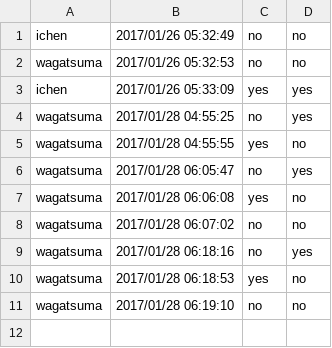
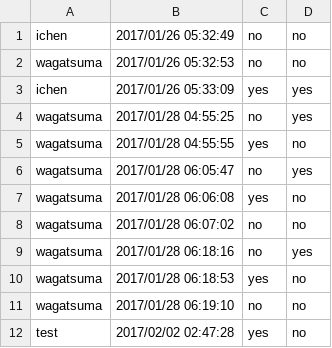
Before and after one commit to GsDev06-49-WagatsumaYoichi/kadai, a CSV file: 06/data/data.csv, drawn as a sheet.

Commit message:
csv更新

```diff
--- a/06/data/data.csv
+++ b/06/data/data.csv
@@ -11 +11,2 @@ wagatsuma,2017/01/28 06:18:53,yes,no
 wagatsuma,2017/01/28 06:19:10,no,no
+test,2017/02/02 02:47:28,yes,no
```
